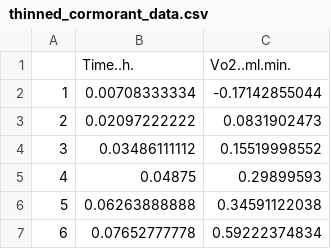
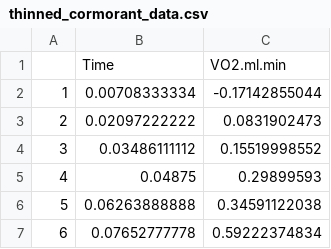
Before and after one commit to colin-olito/LoLinR, a CSV file: data-raw/thinned_cormorant_data.csv, drawn as a sheet; only a part is shown.

```diff
--- a/data-raw/thinned_cormorant_data.csv
+++ b/data-raw/thinned_cormorant_data.csv
@@ -1,2 +1,2 @@
-"","Time..h.","Vo2..ml.min."
+"","Time","VO2.ml.min"
 "1",0.00708333334,-0.17142855044
```
Also changed, not shown: data-raw/thinned_cockroach_data.csv, data-raw/thinned_toad_data.csv, 10 other files.
